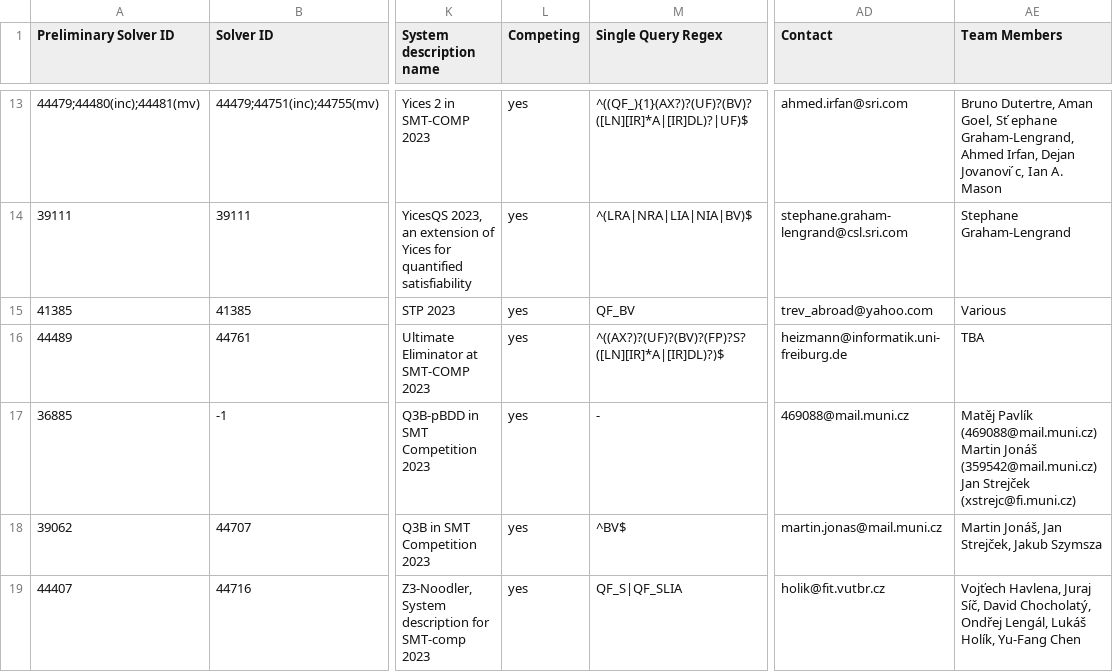
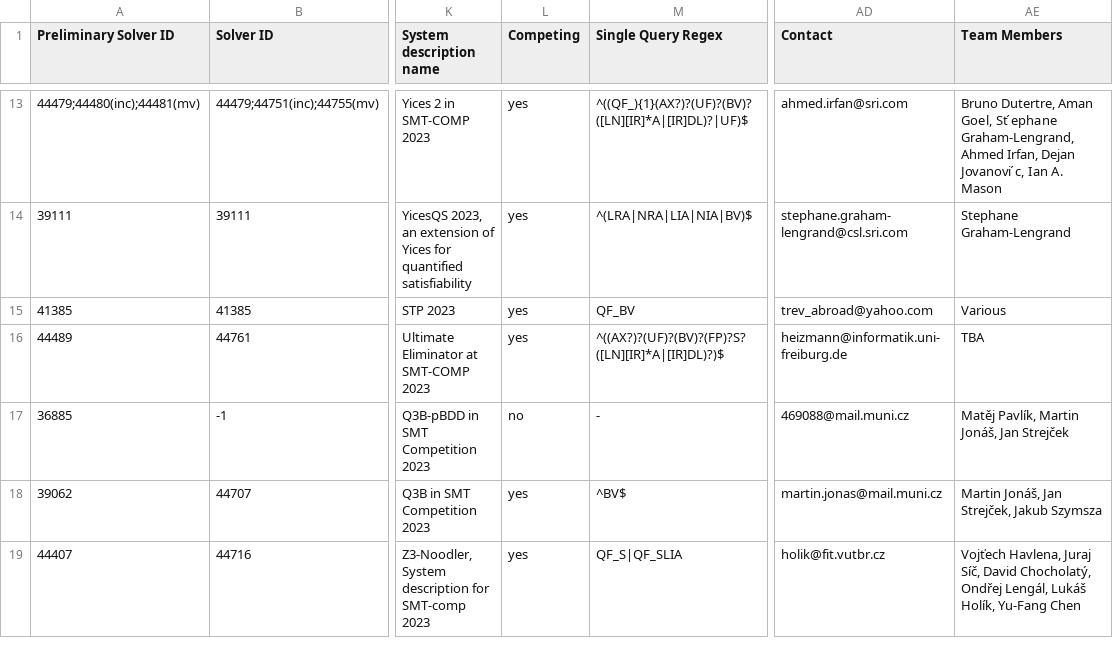
Before and after one commit to SMT-COMP/smt-comp, a CSV file: 2023/registration/solvers_divisions_all.csv, drawn as a sheet; only a part is shown, gaps mark what is left out; the diff names each change by its address in the sheet, - before the commit and + after, or states it on an @@ line.

Commit message:
Make Q3B-pBDD non-competing

```diff
--- a/2023/registration/solvers_divisions_all.csv
+++ b/2023/registration/solvers_divisions_all.csv
-L17 (Competing): yes
+L17 (Competing): no
-AE17 (Team Members): Matěj Pavlík (469088@mail.muni.cz) Martin Jonáš (359542@mail.muni.cz) Jan Strejček (xstrejc@fi.muni.cz)
+AE17 (Team Members): Matěj Pavlík, Martin Jonáš, Jan Strejček
```
